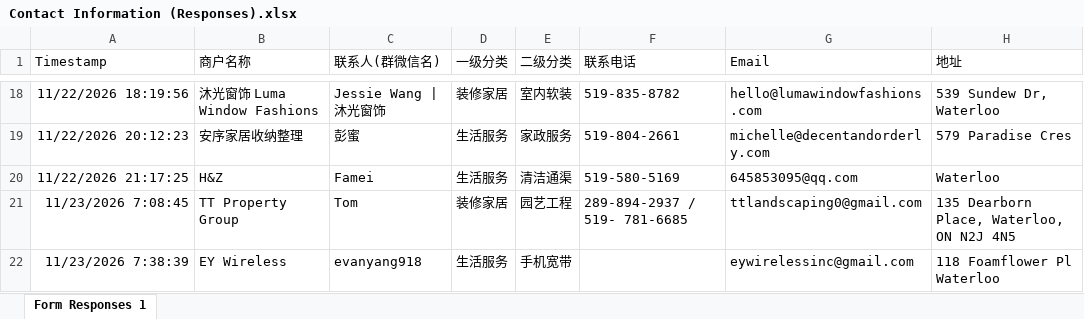
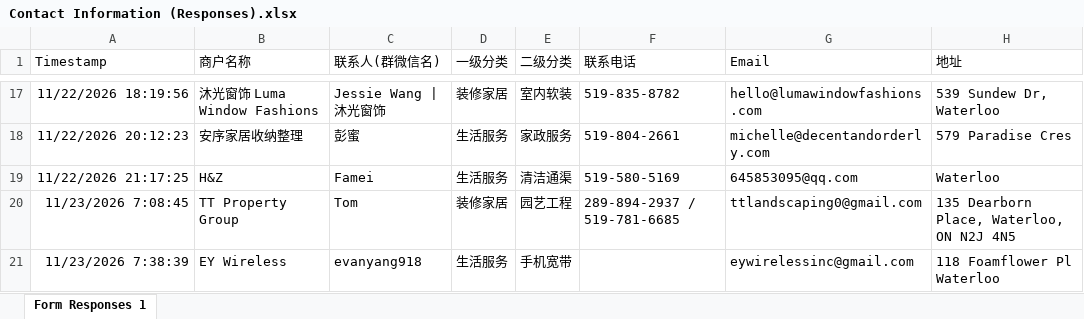
Before and after one commit to froster2006/kconnectYellowPage, an Excel workbook: Contact Information (Responses).xlsx, sheet Form Responses 1, drawn as a sheet; only a part is shown, gaps mark what is left out; values as stored, in another font and other column widths than the file's, no borders; table styles not drawn; addresses are those after the commit; the diff covers the shown part only; the diff names each change by its address in the sheet, - before the commit and + after, or states it on an @@ line.

```diff
--- a/Contact Information (Responses).xlsx (sheet Form Responses 1)
+++ b/Contact Information (Responses).xlsx (sheet Form Responses 1)
-F20 (联系电话): 289-894-2937 / 519- 781-6685
+F20 (联系电话): 289-894-2937 / 519-781-6685
```
Also changed, not shown: 2 added rows and 1 removed row elsewhere in this sheet, 4 other files.
